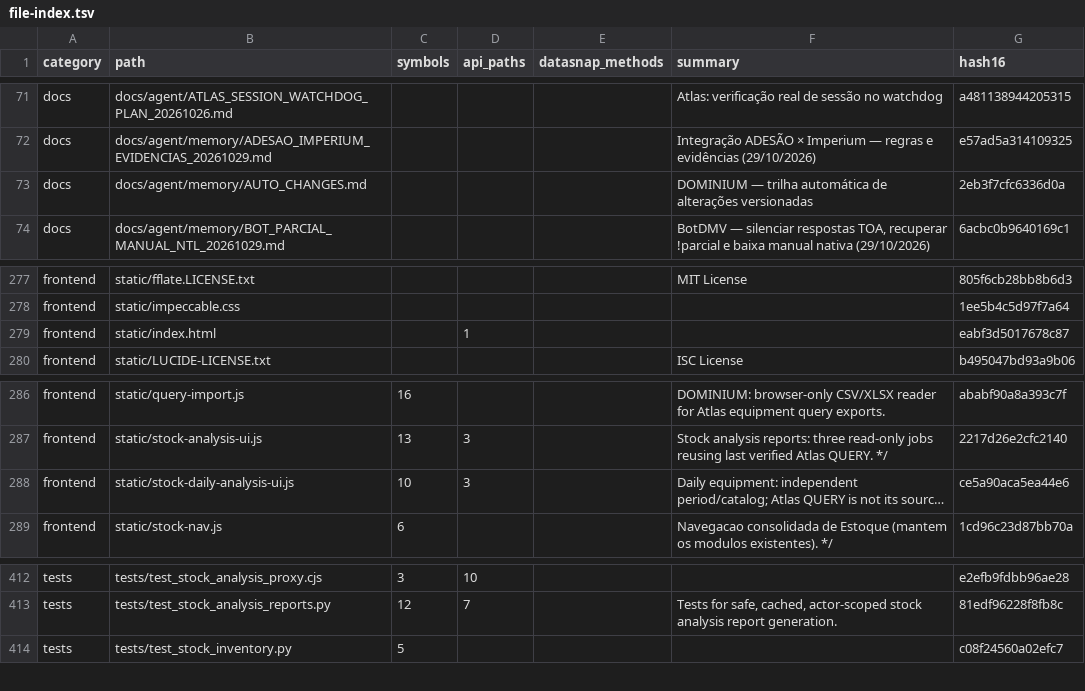
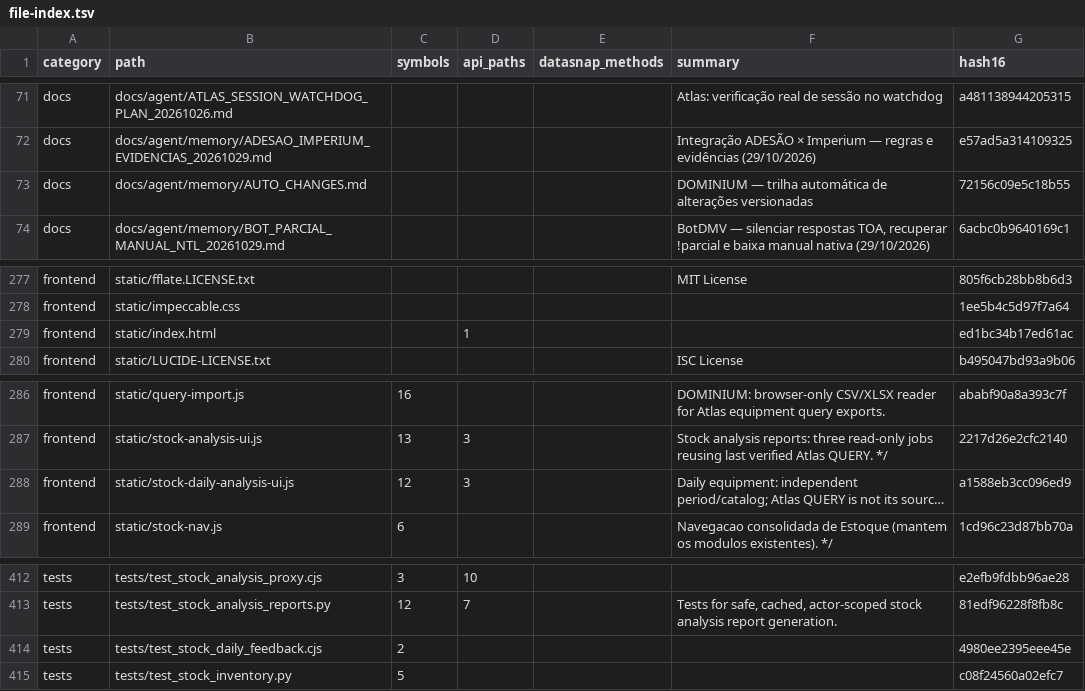
Before and after one commit to clarotechnet/dominium, a TSV file: .dominium/file-index.tsv, drawn as a sheet; only a part is shown, gaps mark what is left out; long unchanged cells end in …; the diff names each change by its address in the sheet, - before the commit and + after, or states it on an @@ line.

```diff
--- a/.dominium/file-index.tsv
+++ b/.dominium/file-index.tsv
-G73 (hash16): 2eb3f7cfc6336d0a
+G73 (hash16): 72156c09e5c18b55
-G279 (hash16): eabf3d5017678c87
+G279 (hash16): ed1bc34b17ed61ac
-C288 (symbols): 10
+C288 (symbols): 12
-G288 (hash16): ce5a90aca5ea44e6
+G288 (hash16): a1588eb3cc096ed9
+row 414: tests | tests/test_stock_daily_feedback.cjs | 2 |  |  |  | 4980ee2395eee45e
```
Also changed, not shown: .dominium/symbol-index.tsv, 6 other files.
